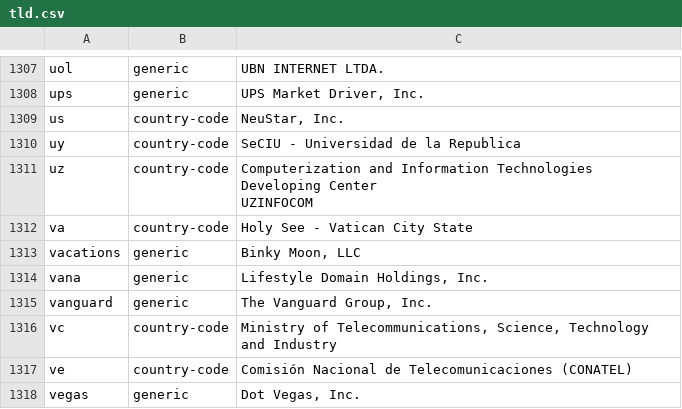
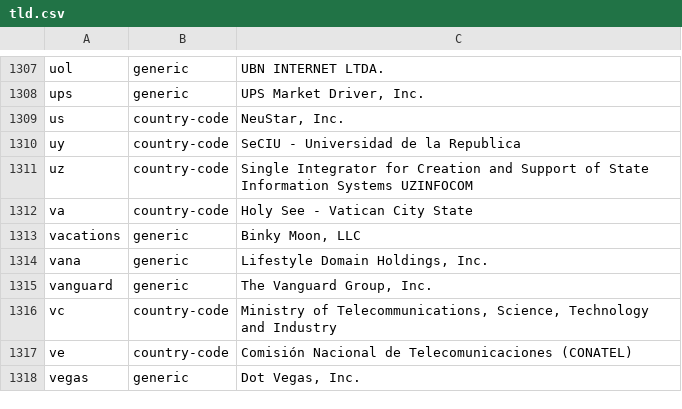
Before and after one commit to nojimage/tld-crawler, a CSV file: data/tld.csv, drawn as a sheet; only a part is shown, gaps mark what is left out.

```diff
--- a/data/tld.csv
+++ b/data/tld.csv
@@ -1344,4 +1344,3 @@ us,country-code,"NeuStar, Inc."
 uy,country-code,"SeCIU - Universidad de la Republica"
-uz,country-code,"Computerization and Information Technologies Developing Center
-UZINFOCOM"
+uz,country-code,"Single Integrator for Creation and Support of State Information Systems UZINFOCOM"
 va,country-code,"Holy See - Vatican City State"
```
Also changed, not shown: 2 other files.
